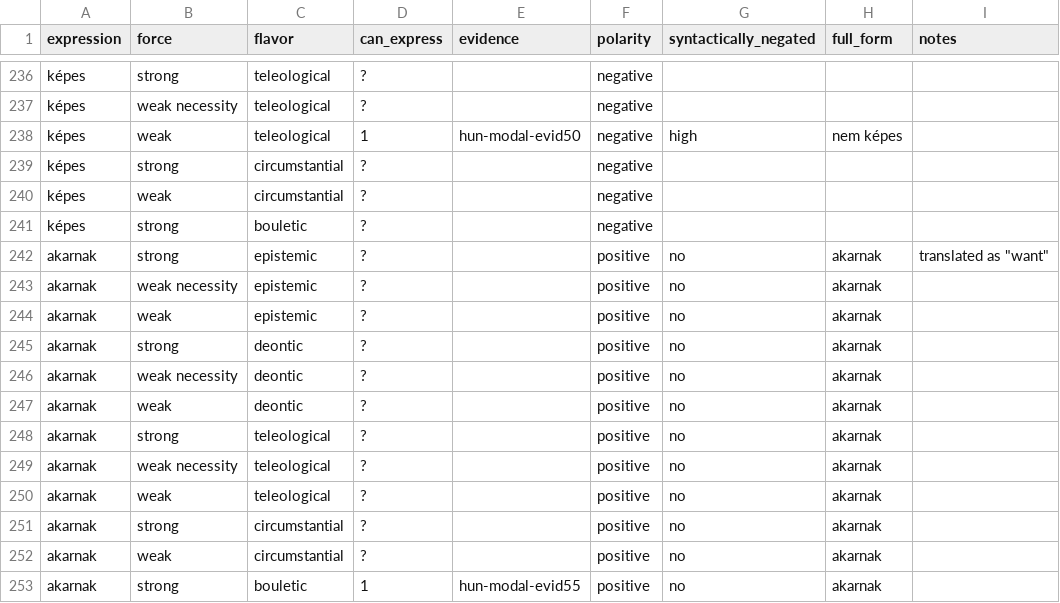
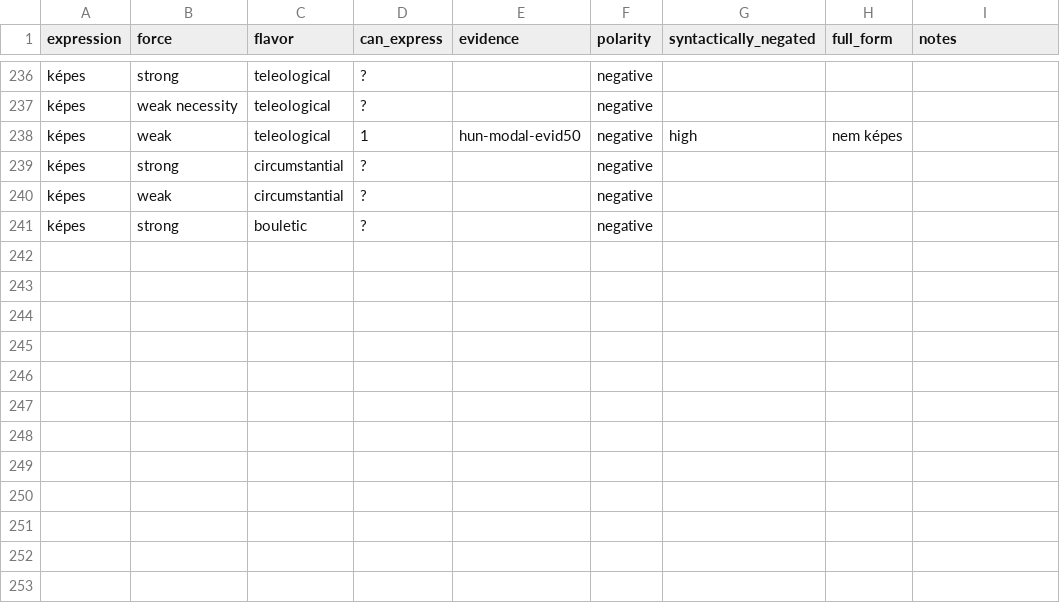
Before and after one commit to EdinburghMeaningSciences/modals_database, a CSV file: language-data/hungarian/hun-summary.csv, drawn as a sheet; only a part is shown, gaps mark what is left out.

Commit message:
Add files via upload

```diff
--- a/language-data/hungarian/hun-summary.csv
+++ b/language-data/hungarian/hun-summary.csv
@@ -241,13 +241 @@ képes,weak,circumstantial,?,,negative,,,
 képes,strong,bouletic,?,,negative,,,
-akarnak,strong,epistemic,?,,positive,no,akarnak,"translated as ""want"""
-akarnak,weak necessity,epistemic,?,,positive,no,akarnak,
-akarnak,weak,epistemic,?,,positive,no,akarnak,
-akarnak,strong,deontic,?,,positive,no,akarnak,
-akarnak,weak necessity,deontic,?,,positive,no,akarnak,
-akarnak,weak,deontic,?,,positive,no,akarnak,
-akarnak,strong,teleological,?,,positive,no,akarnak,
-akarnak,weak necessity,teleological,?,,positive,no,akarnak,
-akarnak,weak,teleological,?,,positive,no,akarnak,
-akarnak,strong,circumstantial,?,,positive,no,akarnak,
-akarnak,weak,circumstantial,?,,positive,no,akarnak,
-akarnak,strong,bouletic,1,hun-modal-evid55,positive,no,akarnak,
```
